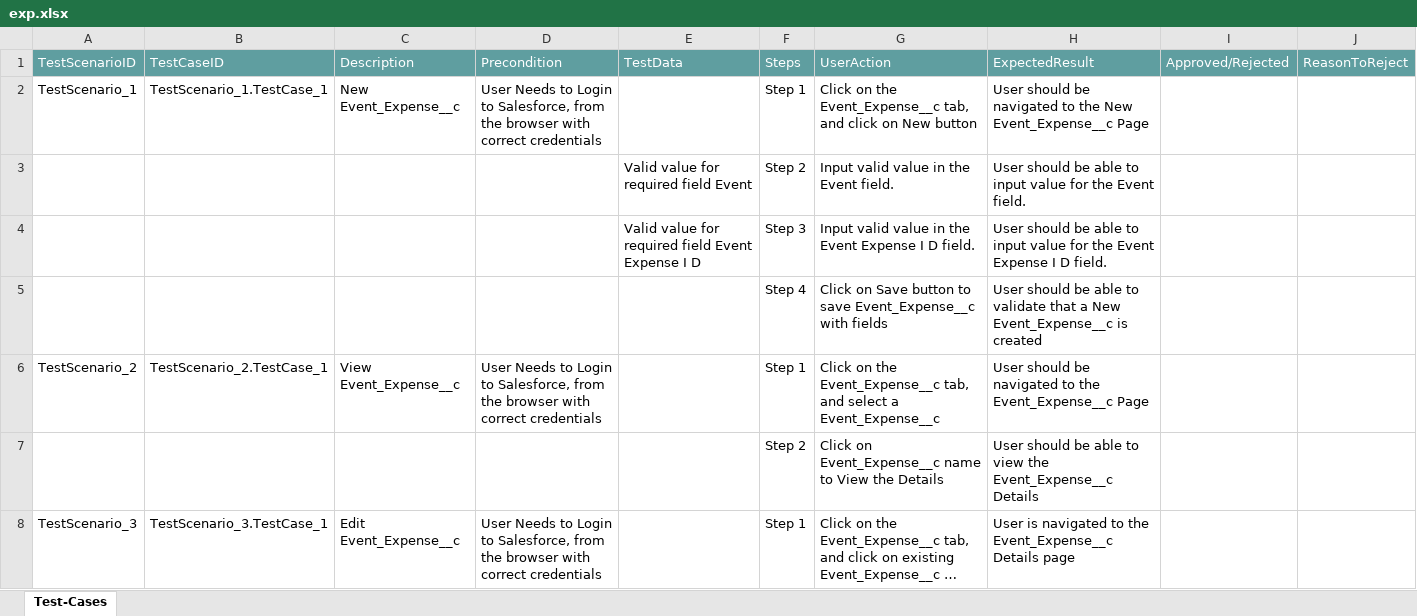
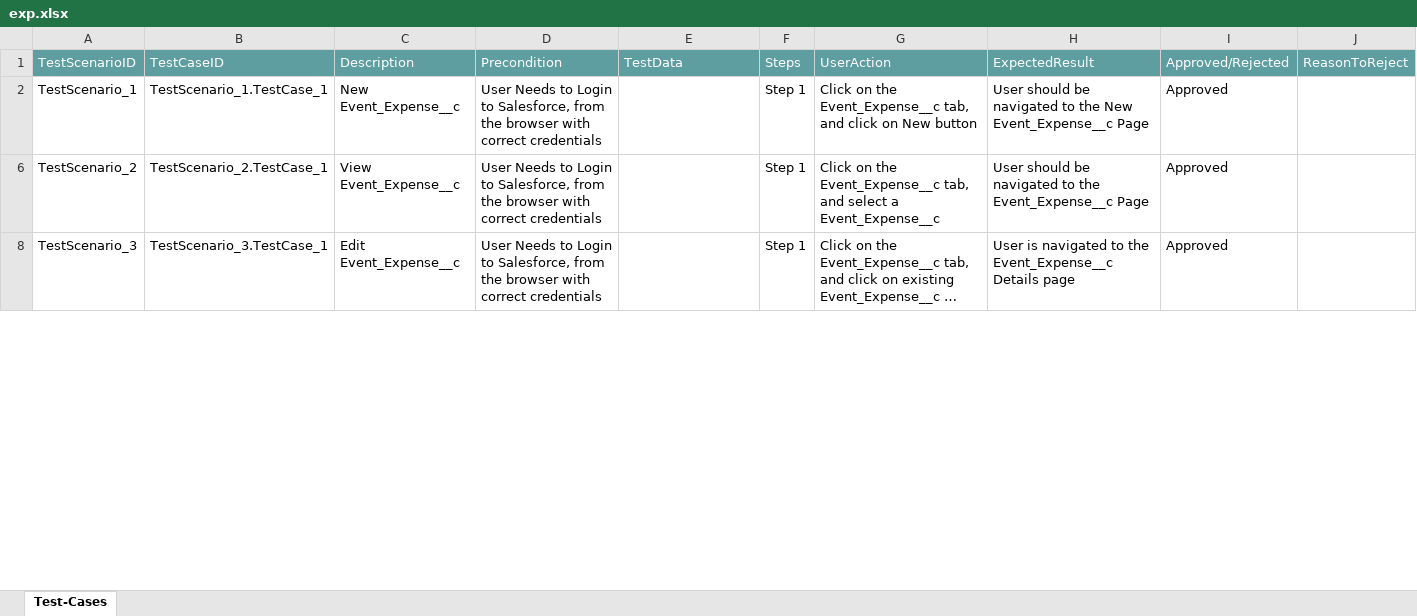
Before and after one commit to ShaikMohamedIrfan/customsapp, an Excel workbook: exp.xlsx, sheet Test-Cases, drawn as a sheet; only a part is shown; long unchanged cells end in …; values as stored, in another font and other column widths than the file's, no borders; table styles not drawn; the diff covers the shown part only; the diff names each change by its address in the sheet, - before the commit and + after, or states it on an @@ line.

Commit message:
Add files via upload

```diff
--- a/exp.xlsx (sheet Test-Cases)
+++ b/exp.xlsx (sheet Test-Cases)
-I2: (empty)
+I2: Approved
@@ row 3 hidden:  |  |  |  | Valid value for required field Event | Step 2 | Input valid value in the Event field. | User should be able to input value for the Event field. @@
@@ row 4 hidden:  |  |  |  | Valid value for required field Event Expense I D | Step 3 | Input valid value in the Event Expense I D field. | User should be able to input value for the Event Expense I D field. @@
@@ row 5 hidden:  |  |  |  |  | Step 4 | Click on Save button to save Event_Expense__c with fields | User should be able to validate that a New Event_Expense__c is created @@
-I6: (empty)
+I6: Approved
@@ row 7 hidden:  |  |  |  |  | Step 2 | Click on Event_Expense__c name to View the Details | User should be able to view the Event_Expense__c Details @@
-I8: (empty)
+I8: Approved
```
Also changed, not shown: 5 hidden or unhidden rows and 1 edited cell elsewhere in this sheet.
